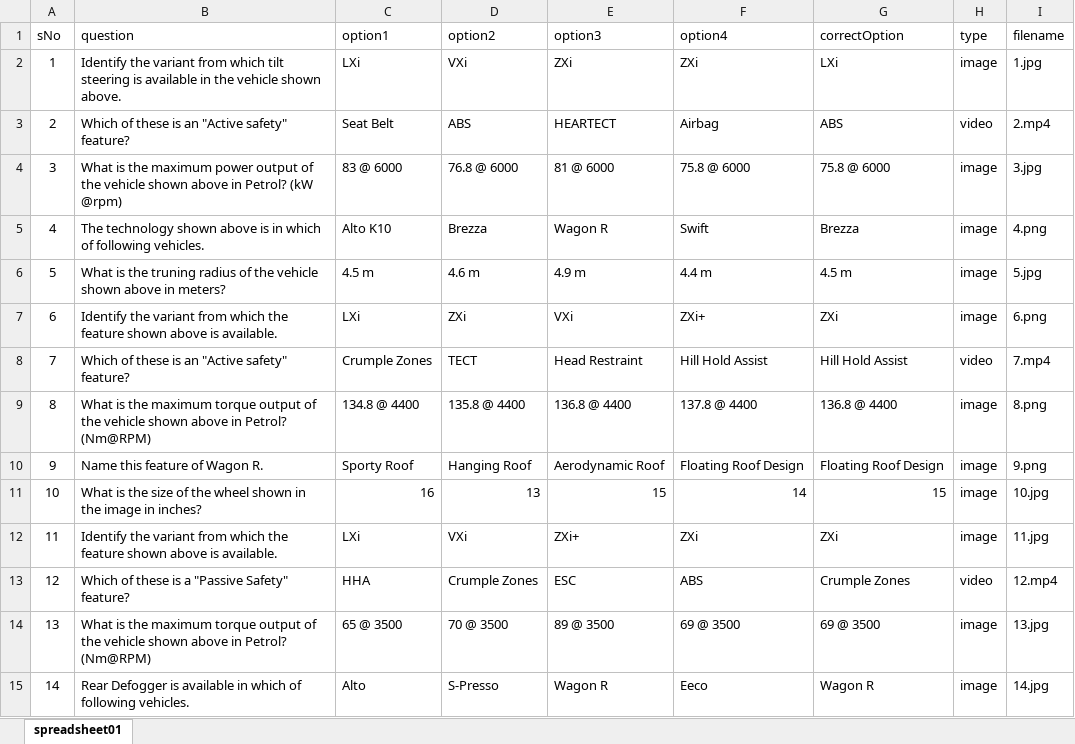
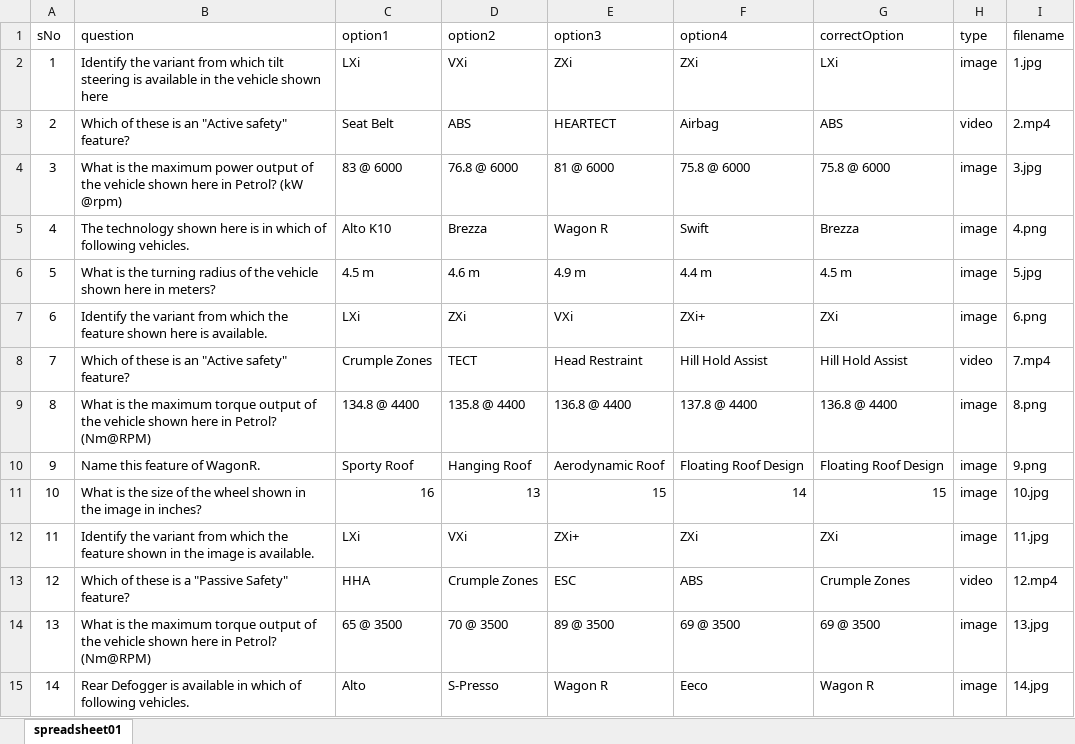
Before and after one commit to sameeraswal/Suzuki_Arena-1, an Excel workbook: api/scripts/files/round_1-A.xlsx, sheet spreadsheet01, drawn as a sheet; only a part is shown; values as stored, in another font and other column widths than the file's, no borders; charts and pictures not drawn; the diff covers the shown part only; the diff names each change by its address in the sheet, - before the commit and + after, or states it on an @@ line.

```diff
--- a/api/scripts/files/round_1-A.xlsx (sheet spreadsheet01)
+++ b/api/scripts/files/round_1-A.xlsx (sheet spreadsheet01)
-B2 (question): …vehicle shown above.
+B2 (question): …vehicle shown here
-B4 (question): …vehicle shown above in Petrol?…
+B4 (question): …vehicle shown here in Petrol?…
-B5 (question): …technology shown above is in…
+B5 (question): …technology shown here is in…
-B6 (question): …is the truning radius of the vehicle shown above in meters?
+B6 (question): …is the turning radius of the vehicle shown here in meters?
-B7 (question): …feature shown above is available.
+B7 (question): …feature shown here is available.
-B9 (question): …vehicle shown above in Petrol?…
+B9 (question): …vehicle shown here in Petrol?…
-B10 (question): Name this feature of Wagon R.
+B10 (question): Name this feature of WagonR.
-B12 (question): …feature shown above is available.
+B12 (question): …feature shown in the image is available.
-B14 (question): …vehicle shown above in Petrol?…
+B14 (question): …vehicle shown here in Petrol?…
```
Also changed, not shown: 57 edited cells and cell formats elsewhere in this sheet, api/scripts/files/employees.xlsx.
